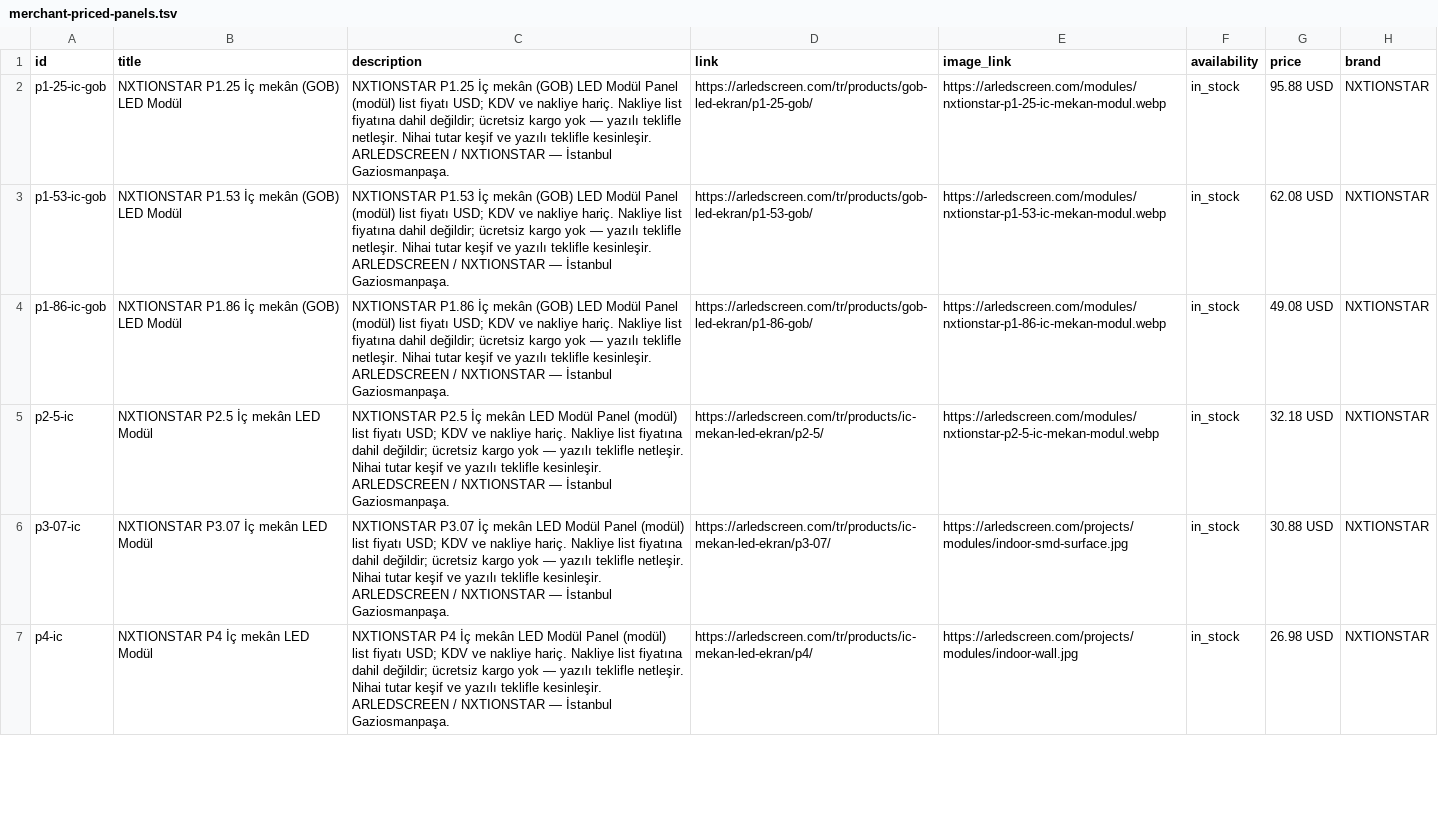
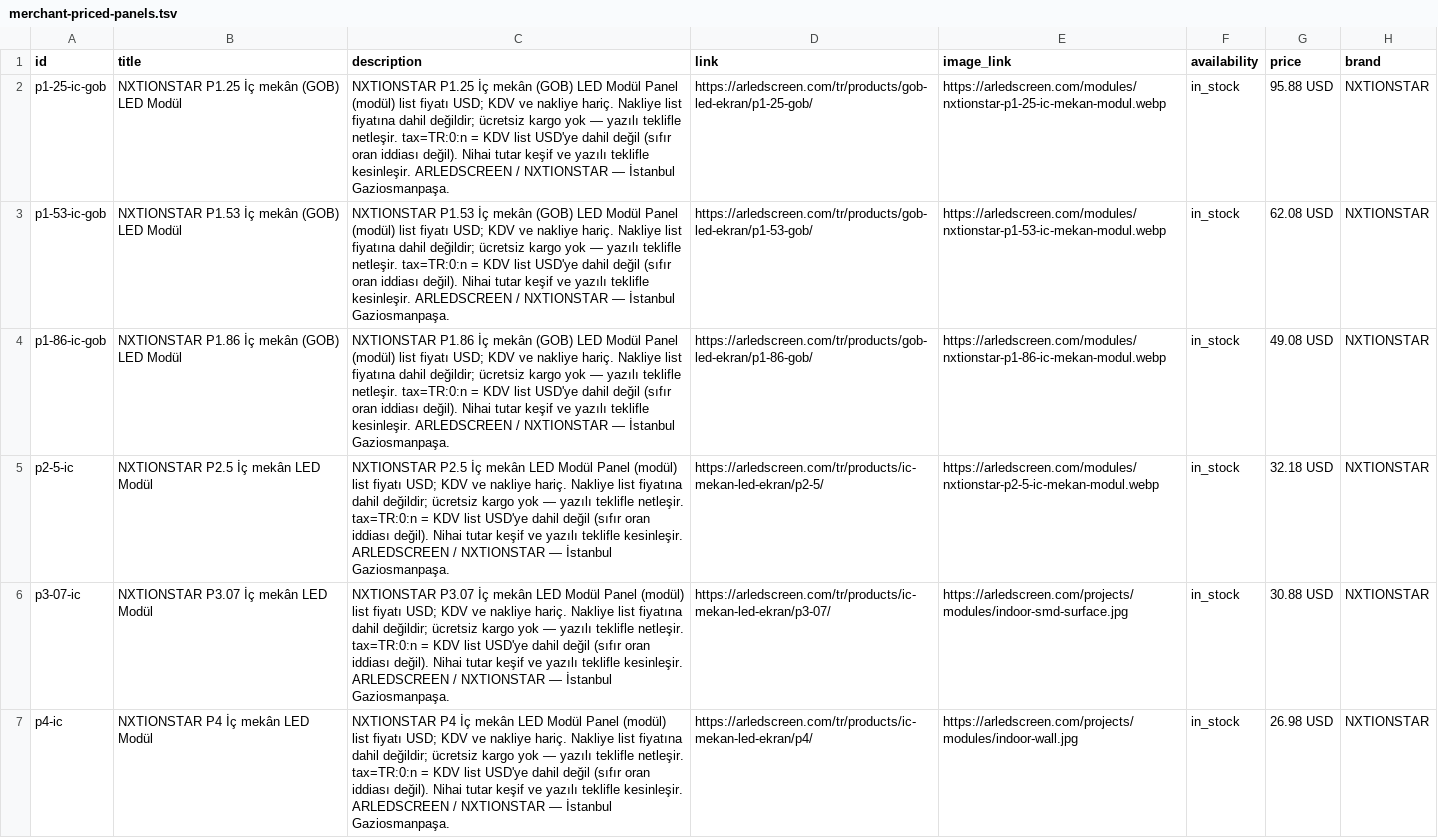
Before and after one commit to bzkrtaras-hue/arledscreen, a TSV file: public/feeds/merchant-priced-panels.tsv, drawn as a sheet; only a part is shown; the diff covers the shown part only; the diff names each change by its address in the sheet, - before the commit and + after, or states it on an @@ line.

```diff
--- a/public/feeds/merchant-priced-panels.tsv
+++ b/public/feeds/merchant-priced-panels.tsv
-C2 (description): …teklifle netleşir. Nihai tutar…
+C2 (description): …teklifle netleşir. tax=TR:0:n = KDV list USD'ye dahil değil (sıfır oran iddiası değil). Nihai tutar…
-C3 (description): …teklifle netleşir. Nihai tutar…
+C3 (description): …teklifle netleşir. tax=TR:0:n = KDV list USD'ye dahil değil (sıfır oran iddiası değil). Nihai tutar…
-C4 (description): …teklifle netleşir. Nihai tutar…
+C4 (description): …teklifle netleşir. tax=TR:0:n = KDV list USD'ye dahil değil (sıfır oran iddiası değil). Nihai tutar…
-C5 (description): …teklifle netleşir. Nihai tutar…
+C5 (description): …teklifle netleşir. tax=TR:0:n = KDV list USD'ye dahil değil (sıfır oran iddiası değil). Nihai tutar…
-C6 (description): …teklifle netleşir. Nihai tutar…
+C6 (description): …teklifle netleşir. tax=TR:0:n = KDV list USD'ye dahil değil (sıfır oran iddiası değil). Nihai tutar…
-C7 (description): …teklifle netleşir. Nihai tutar…
+C7 (description): …teklifle netleşir. tax=TR:0:n = KDV list USD'ye dahil değil (sıfır oran iddiası değil). Nihai tutar…
```
Also changed, not shown: 6 edited cells elsewhere in this file, 19 other files.
